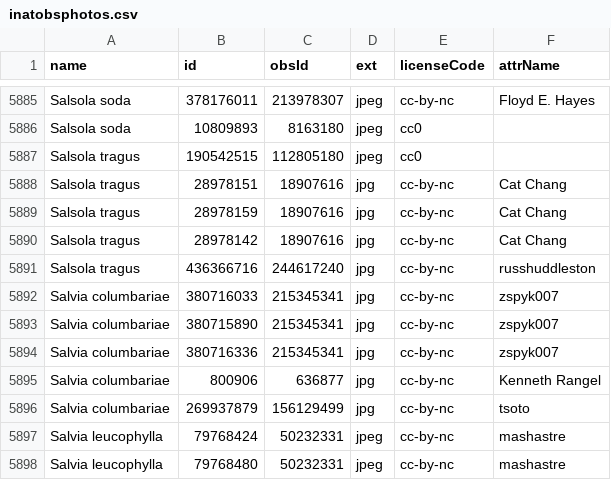
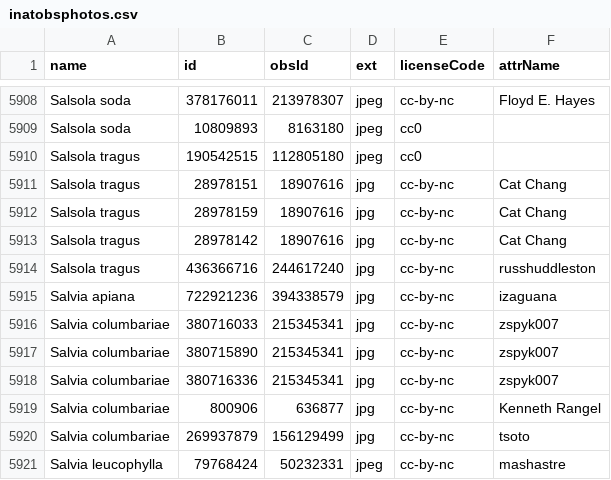
Before and after one commit to ca-plants/ebplants, a CSV file: data/inatobsphotos.csv, drawn as a sheet; only a part is shown, gaps mark what is left out; the shorter side is filled out with more unchanged rows; the diff covers the shown part only; the diff names each change by its address in the sheet, - before the commit and + after, or states it on an @@ line.

```diff
--- a/data/inatobsphotos.csv
+++ b/data/inatobsphotos.csv
+row 5915: Salvia apiana | 722921236 | 394338579 | jpg | cc-by-nc | izaguana
```
Also changed, not shown: 25 added rows elsewhere in this file.
